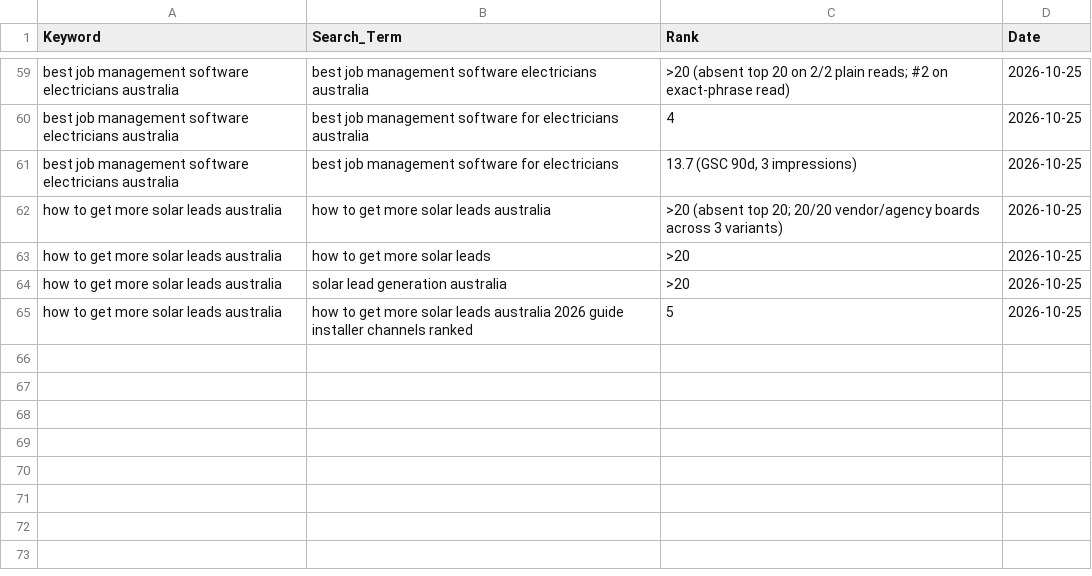
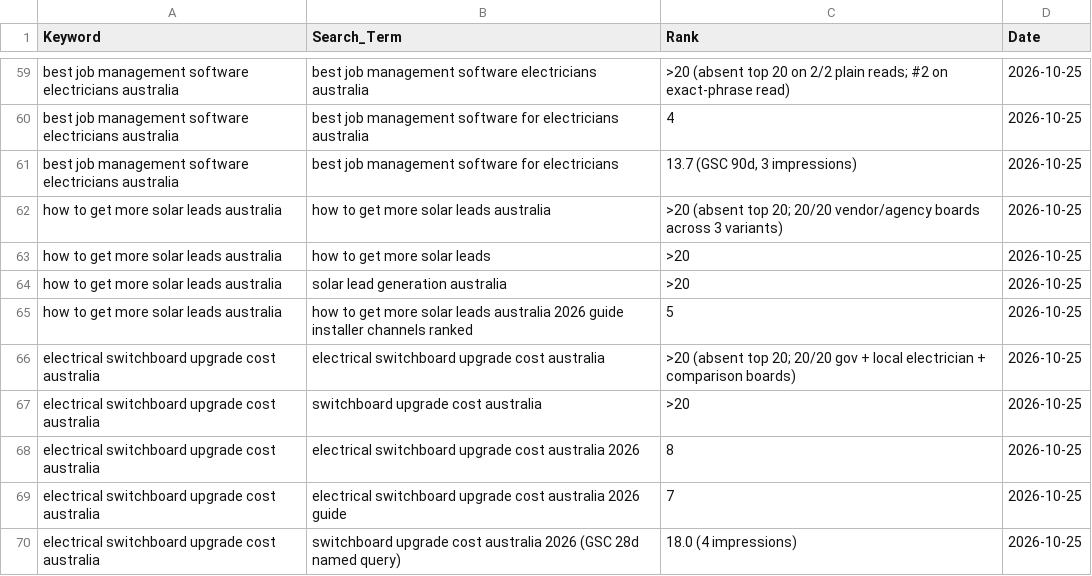
Before and after one commit to Vanders74/tradieautomate, a CSV file: keyword_ranks.csv, drawn as a sheet; only a part is shown, gaps mark what is left out; the diff names each change by its address in the sheet, - before the commit and + after, or states it on an @@ line.

Commit message:
SERP monitor: switchboard cost AU (index 5, cycle 6) — absent head, #7/#8 year-specified

```diff
--- a/keyword_ranks.csv
+++ b/keyword_ranks.csv
+row 66: electrical switchboard upgrade cost australia | electrical switchboard upgrade cost australia | >20 (absent top 20; 20/20 gov + local electrician + comparison boards) | 2026-10-25
+row 67: electrical switchboard upgrade cost australia | switchboard upgrade cost australia | >20 | 2026-10-25
+row 68: electrical switchboard upgrade cost australia | electrical switchboard upgrade cost australia 2026 | 8 | 2026-10-25
+row 69: electrical switchboard upgrade cost australia | electrical switchboard upgrade cost australia 2026 guide | 7 | 2026-10-25
+row 70: electrical switchboard upgrade cost australia | switchboard upgrade cost australia 2026 (GSC 28d named query) | 18.0 (4 impressions) | 2026-10-25
```
Also changed, not shown: 2 other files.
